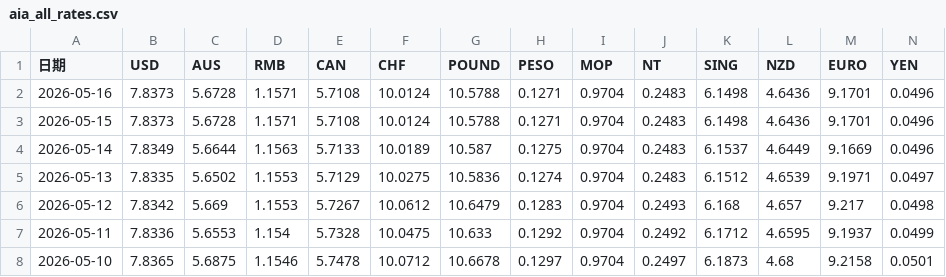
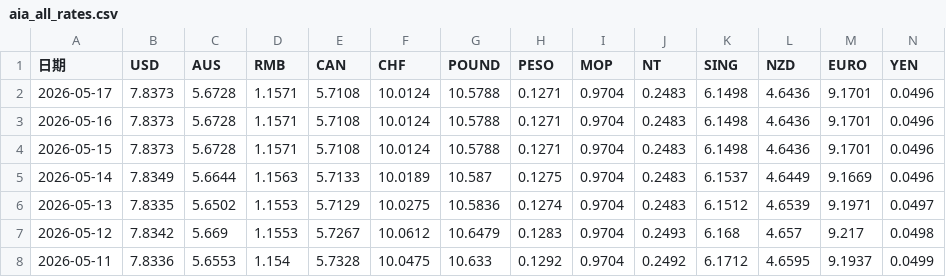
Before and after one commit to in3172-max/aiahk-exchange-rate, a CSV file: output/aia_all_rates.csv, drawn as a sheet; only a part is shown; the shorter side is filled out with more unchanged rows.

```diff
--- a/output/aia_all_rates.csv
+++ b/output/aia_all_rates.csv
@@ -1,2 +1,3 @@
 日期,USD,AUS,RMB,CAN,CHF,POUND,PESO,MOP,NT,SING,NZD,EURO,YEN
+2026-05-17,7.8373,5.6728,1.1571,5.7108,10.0124,10.5788,0.1271,0.9704,0.2483,6.1498,4.6436,9.1701,0.0496
 2026-05-16,7.8373,5.6728,1.1571,5.7108,10.0124,10.5788,0.1271,0.9704,0.2483,6.1498,4.6436,9.1701,0.0496
```
